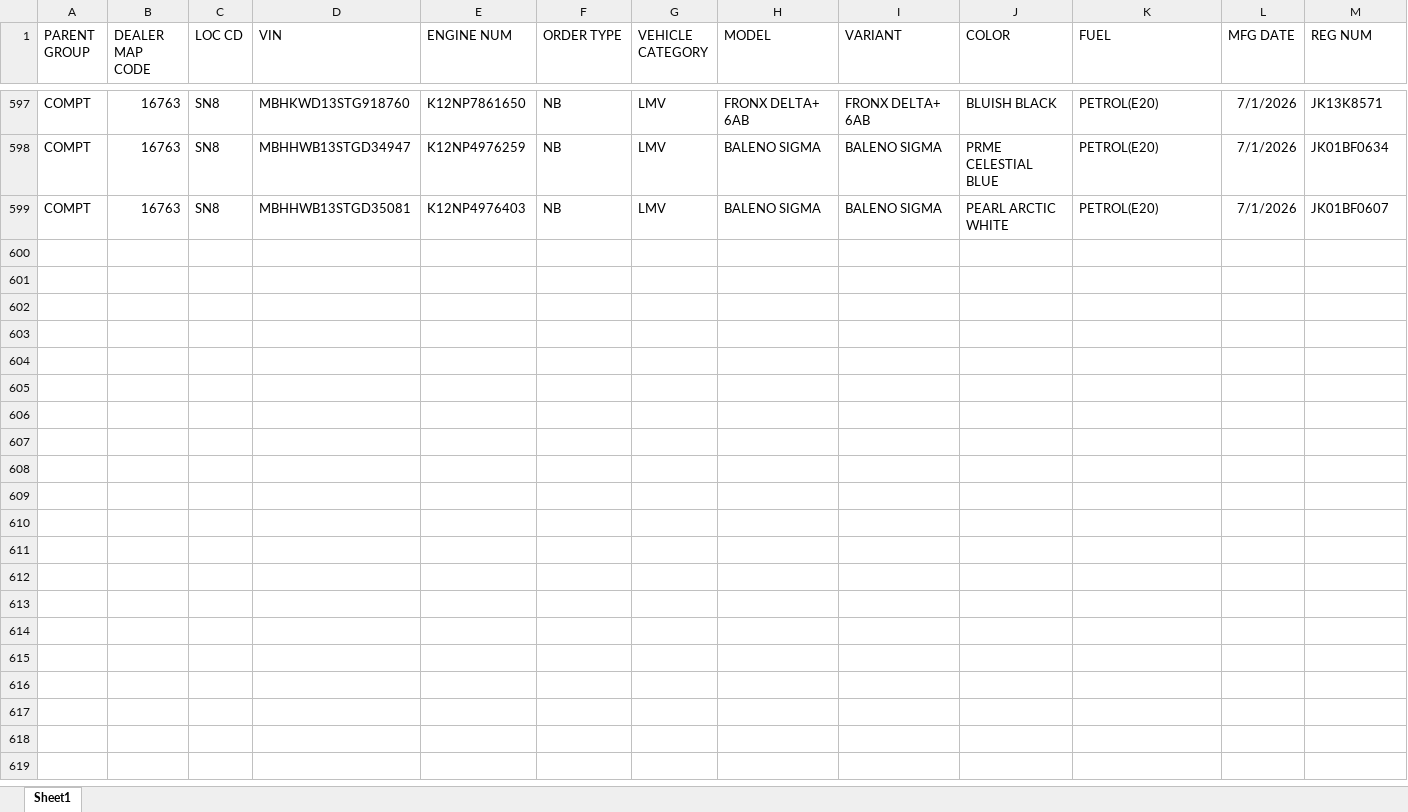
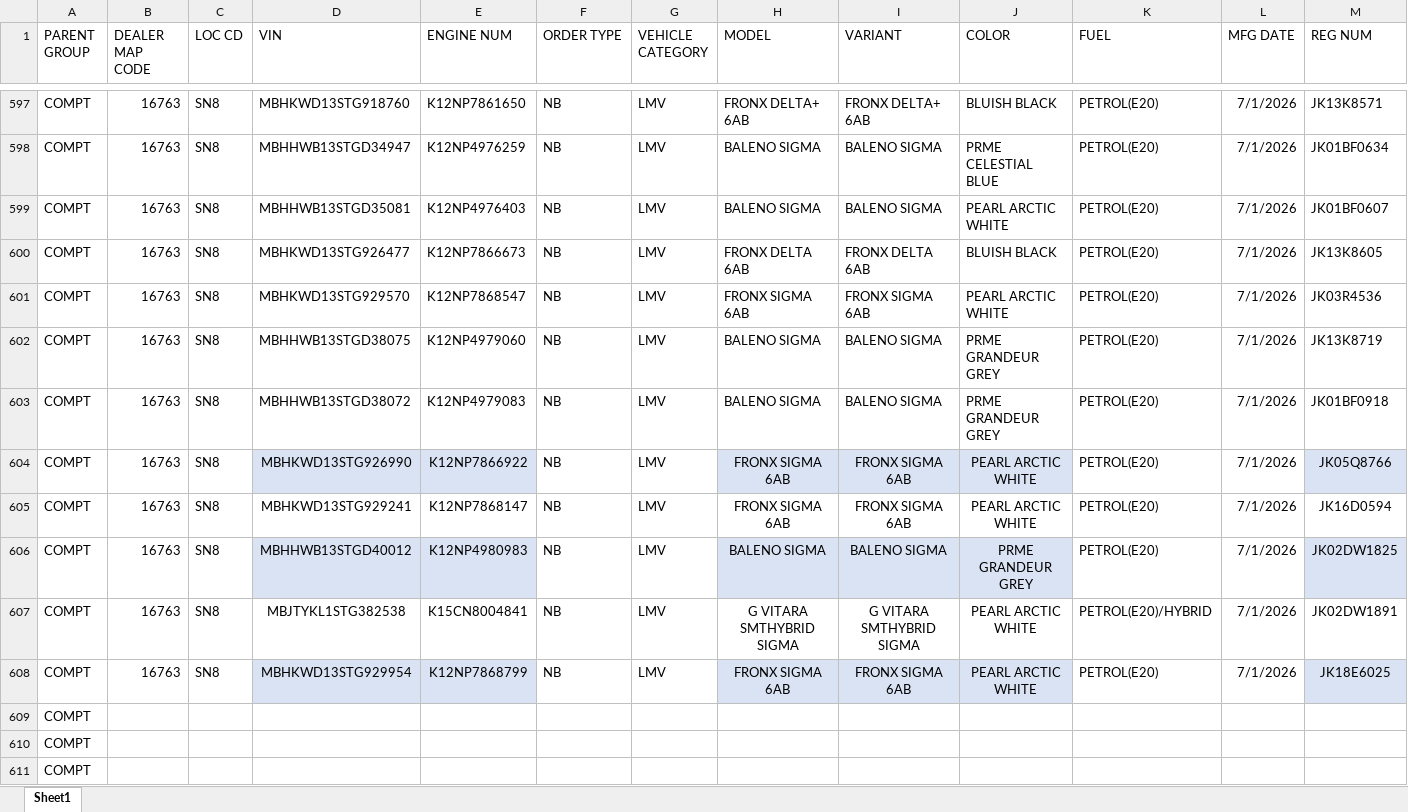
Before and after one commit to adilahmadsofi-ck/Documents, an Excel workbook: HSRP.xlsx, sheet Sheet1, drawn as a sheet; only a part is shown, gaps mark what is left out; values as stored, in another font and other column widths than the file's, no borders; conditional formats and table styles not drawn; rows hold the shown columns only; the diff names each change by its address in the sheet, - before the commit and + after, or states it on an @@ line.

```diff
--- a/HSRP.xlsx (sheet Sheet1)
+++ b/HSRP.xlsx (sheet Sheet1)
+row 600: COMPT | 16763 | SN8 | MBHKWD13STG926477 | K12NP7866673 | NB | LMV | FRONX DELTA 6AB | FRONX DELTA 6AB | BLUISH BLACK | PETROL(E20) | 7/1/2026 | JK13K8605
+row 601: COMPT | 16763 | SN8 | MBHKWD13STG929570 | K12NP7868547 | NB | LMV | FRONX SIGMA 6AB | FRONX SIGMA 6AB | PEARL ARCTIC WHITE | PETROL(E20) | 7/1/2026 | JK03R4536
+row 602: COMPT | 16763 | SN8 | MBHHWB13STGD38075 | K12NP4979060 | NB | LMV | BALENO SIGMA | BALENO SIGMA | PRME GRANDEUR GREY | PETROL(E20) | 7/1/2026 | JK13K8719
+row 603: COMPT | 16763 | SN8 | MBHHWB13STGD38072 | K12NP4979083 | NB | LMV | BALENO SIGMA | BALENO SIGMA | PRME GRANDEUR GREY | PETROL(E20) | 7/1/2026 | JK01BF0918
+row 604: COMPT | 16763 | SN8 | MBHKWD13STG926990 | K12NP7866922 | NB | LMV | FRONX SIGMA 6AB | FRONX SIGMA 6AB | PEARL ARCTIC WHITE | PETROL(E20) | 7/1/2026 | JK05Q8766
+row 605: COMPT | 16763 | SN8 | MBHKWD13STG929241 | K12NP7868147 | NB | LMV | FRONX SIGMA 6AB | FRONX SIGMA 6AB | PEARL ARCTIC WHITE | PETROL(E20) | 7/1/2026 | JK16D0594
+row 606: COMPT | 16763 | SN8 | MBHHWB13STGD40012 | K12NP4980983 | NB | LMV | BALENO SIGMA | BALENO SIGMA | PRME GRANDEUR GREY | PETROL(E20) | 7/1/2026 | JK02DW1825
+row 607: COMPT | 16763 | SN8 | MBJTYKL1STG382538 | K15CN8004841 | NB | LMV | G VITARA SMTHYBRID SIGMA | G VITARA SMTHYBRID SIGMA | PEARL ARCTIC WHITE | PETROL(E20)/HYBRID | 7/1/2026 | JK02DW1891
+row 608: COMPT | 16763 | SN8 | MBHKWD13STG929954 | K12NP7868799 | NB | LMV | FRONX SIGMA 6AB | FRONX SIGMA 6AB | PEARL ARCTIC WHITE | PETROL(E20) | 7/1/2026 | JK18E6025
+row 609: COMPT
+row 610: COMPT
+row 611: COMPT
```
Also changed, not shown: RegistrationsFile.xlsx, 1 other file.
